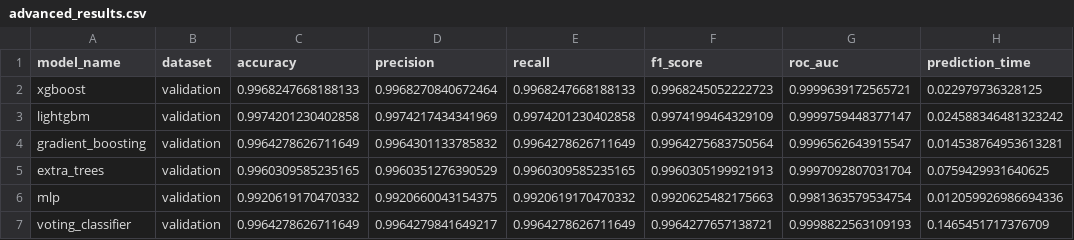
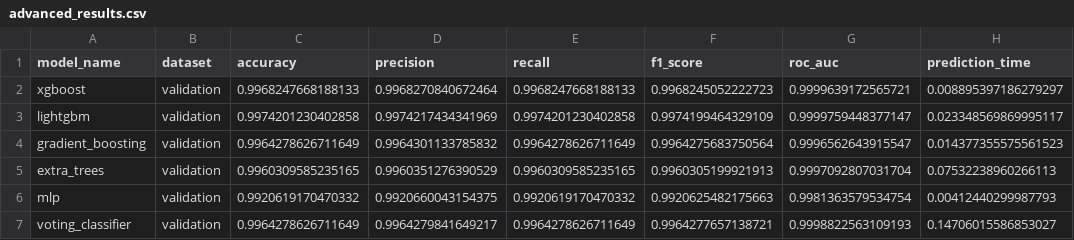
Before and after one commit to jonasyr/network-intrusion-ml-transferability, a CSV file: data/models/advanced/advanced_results.csv, drawn as a sheet.

Commit message:
feat: Update evaluation results and improve experiment execution script

```diff
--- a/data/models/advanced/advanced_results.csv
+++ b/data/models/advanced/advanced_results.csv
@@ -1,7 +1,7 @@
 model_name,dataset,accuracy,precision,recall,f1_score,roc_auc,prediction_time
-xgboost,validation,0.9968247668188133,0.9968270840672464,0.9968247668188133,0.9968245052222723,0.9999639172565721,0.022979736328125
-lightgbm,validation,0.9974201230402858,0.9974217434341969,0.9974201230402858,0.9974199464329109,0.9999759448377147,0.024588346481323242
-gradient_boosting,validation,0.9964278626711649,0.9964301133785832,0.9964278626711649,0.9964275683750564,0.9996562643915547,0.014538764953613281
-extra_trees,validation,0.9960309585235165,0.9960351276390529,0.9960309585235165,0.9960305199921913,0.9997092807031704,0.0759429931640625
-mlp,validation,0.9920619170470332,0.9920660043154375,0.9920619170470332,0.9920625482175663,0.9981363579534754,0.012059926986694336
-voting_classifier,validation,0.9964278626711649,0.9964279841649217,0.9964278626711649,0.9964277657138721,0.9998822563109193,0.1465451717376709
+xgboost,validation,0.9968247668188133,0.9968270840672464,0.9968247668188133,0.9968245052222723,0.9999639172565721,0.008895397186279297
+lightgbm,validation,0.9974201230402858,0.9974217434341969,0.9974201230402858,0.9974199464329109,0.9999759448377147,0.023348569869995117
+gradient_boosting,validation,0.9964278626711649,0.9964301133785832,0.9964278626711649,0.9964275683750564,0.9996562643915547,0.014377355575561523
+extra_trees,validation,0.9960309585235165,0.9960351276390529,0.9960309585235165,0.9960305199921913,0.9997092807031704,0.07532238960266113
+mlp,validation,0.9920619170470332,0.9920660043154375,0.9920619170470332,0.9920625482175663,0.9981363579534754,0.00412440299987793
+voting_classifier,validation,0.9964278626711649,0.9964279841649217,0.9964278626711649,0.9964277657138721,0.9998822563109193,0.14706015586853027
```
Also changed, not shown: data/models/baseline_results.csv, data/results/cross_validation/cv_detailed_results.csv, 2 other files.
